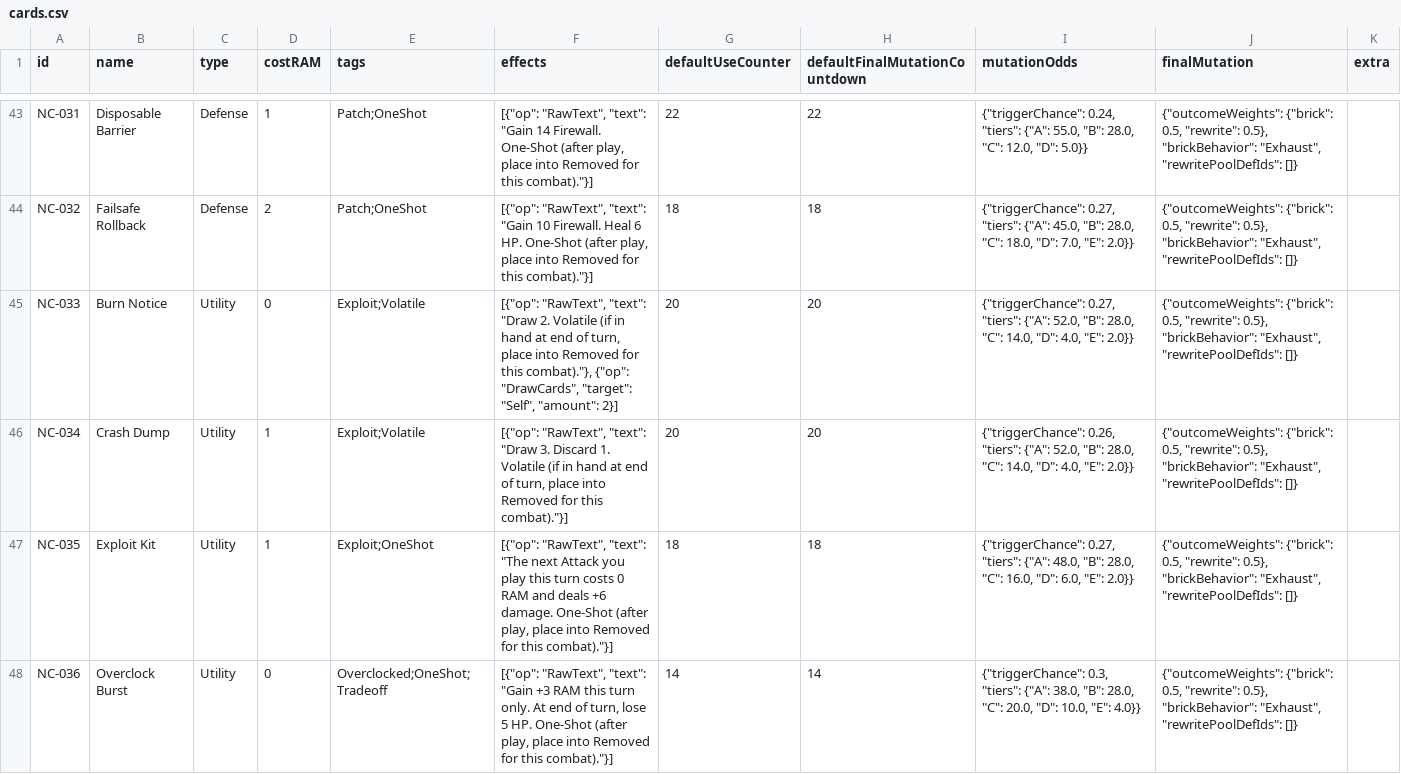
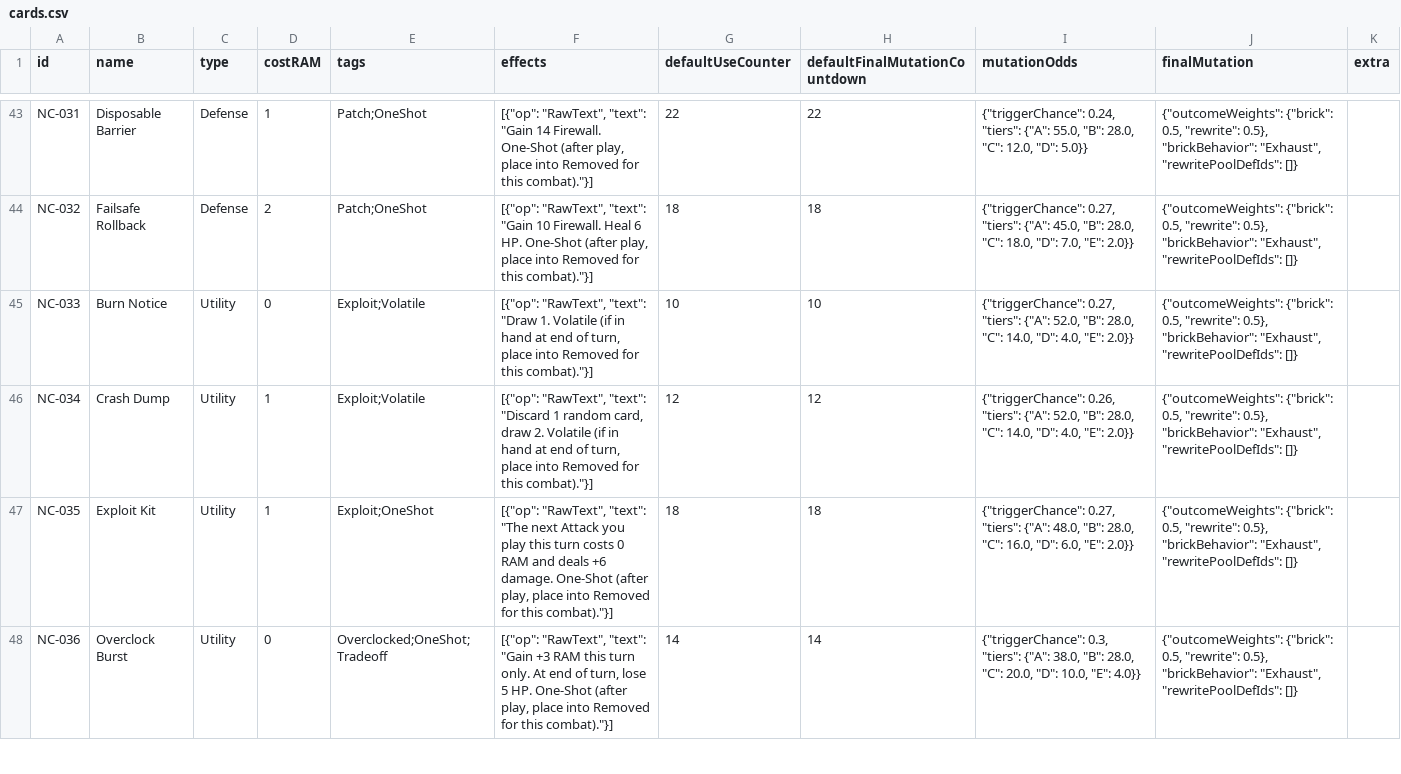
Before and after one commit to pixel549/cardbattler-prototype, a CSV file: content_src/cards.csv, drawn as a sheet; only a part is shown, gaps mark what is left out; the diff covers the shown part only.

```diff
--- a/content_src/cards.csv
+++ b/content_src/cards.csv
@@ -44,4 +44,4 @@ NC-031,Disposable Barrier,Defense,1,Patch;OneShot,"[{""op"": ""RawText"", ""text
 NC-032,Failsafe Rollback,Defense,2,Patch;OneShot,"[{""op"": ""RawText"", ""text"": ""Gain 10 Firewall. Heal 6 HP. One-Shot (after play, place into Removed for this combat).""}]",18,18,"{""triggerChance"": 0.27, ""tiers"": {""A"": 45.0, ""B"": 28.0, ""C"": 18.0, ""D"": 7.0, ""E"": 2.0}}","{""outcomeWeights"": {""brick"": 0.5, ""rewrite"": 0.5}, ""brickBehavior"": ""Exhaust"", ""rewritePoolDefIds"": []}",
-NC-033,Burn Notice,Utility,0,Exploit;Volatile,"[{""op"": ""RawText"", ""text"": ""Draw 2. Volatile (if in hand at end of turn, place into Removed for this combat).""}, {""op"": ""DrawCards"", ""target"": ""Self"", ""amount"": 2}]",20,20,"{""triggerChance"": 0.27, ""tiers"": {""A"": 52.0, ""B"": 28.0, ""C"": 14.0, ""D"": 4.0, ""E"": 2.0}}","{""outcomeWeights"": {""brick"": 0.5, ""rewrite"": 0.5}, ""brickBehavior"": ""Exhaust"", ""rewritePoolDefIds"": []}",
-NC-034,Crash Dump,Utility,1,Exploit;Volatile,"[{""op"": ""RawText"", ""text"": ""Draw 3. Discard 1. Volatile (if in hand at end of turn, place into Removed for this combat).""}]",20,20,"{""triggerChance"": 0.26, ""tiers"": {""A"": 52.0, ""B"": 28.0, ""C"": 14.0, ""D"": 4.0, ""E"": 2.0}}","{""outcomeWeights"": {""brick"": 0.5, ""rewrite"": 0.5}, ""brickBehavior"": ""Exhaust"", ""rewritePoolDefIds"": []}",
+NC-033,Burn Notice,Utility,0,Exploit;Volatile,"[{""op"": ""RawText"", ""text"": ""Draw 1. Volatile (if in hand at end of turn, place into Removed for this combat).""}]",10,10,"{""triggerChance"": 0.27, ""tiers"": {""A"": 52.0, ""B"": 28.0, ""C"": 14.0, ""D"": 4.0, ""E"": 2.0}}","{""outcomeWeights"": {""brick"": 0.5, ""rewrite"": 0.5}, ""brickBehavior"": ""Exhaust"", ""rewritePoolDefIds"": []}",
+NC-034,Crash Dump,Utility,1,Exploit;Volatile,"[{""op"": ""RawText"", ""text"": ""Discard 1 random card, draw 2. Volatile (if in hand at end of turn, place into Removed for this combat).""}]",12,12,"{""triggerChance"": 0.26, ""tiers"": {""A"": 52.0, ""B"": 28.0, ""C"": 14.0, ""D"": 4.0, ""E"": 2.0}}","{""outcomeWeights"": {""brick"": 0.5, ""rewrite"": 0.5}, ""brickBehavior"": ""Exhaust"", ""rewritePoolDefIds"": []}",
 NC-035,Exploit Kit,Utility,1,Exploit;OneShot,"[{""op"": ""RawText"", ""text"": ""The next Attack you play this turn costs 0 RAM and deals +6 damage. One-Shot (after play, place into Removed for this combat).""}]",18,18,"{""triggerChance"": 0.27, ""tiers"": {""A"": 48.0, ""B"": 28.0, ""C"": 16.0, ""D"": 6.0, ""E"": 2.0}}","{""outcomeWeights"": {""brick"": 0.5, ""rewrite"": 0.5}, ""brickBehavior"": ""Exhaust"", ""rewritePoolDefIds"": []}",
```
Also changed, not shown: 75 edited cells elsewhere in this file, 5 other files.
